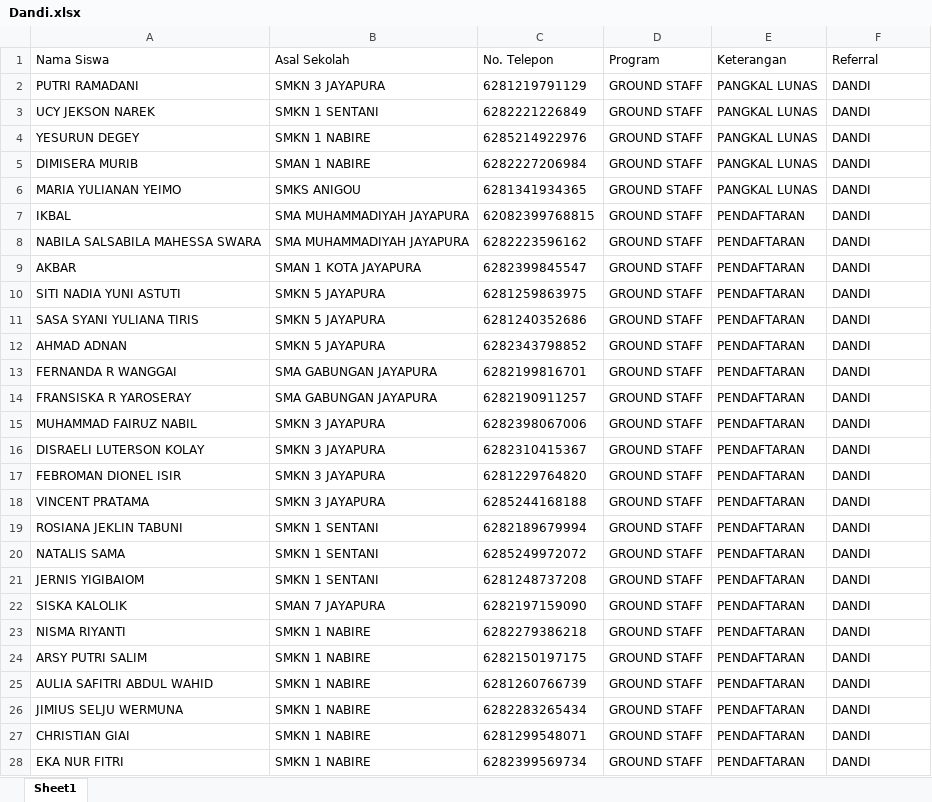
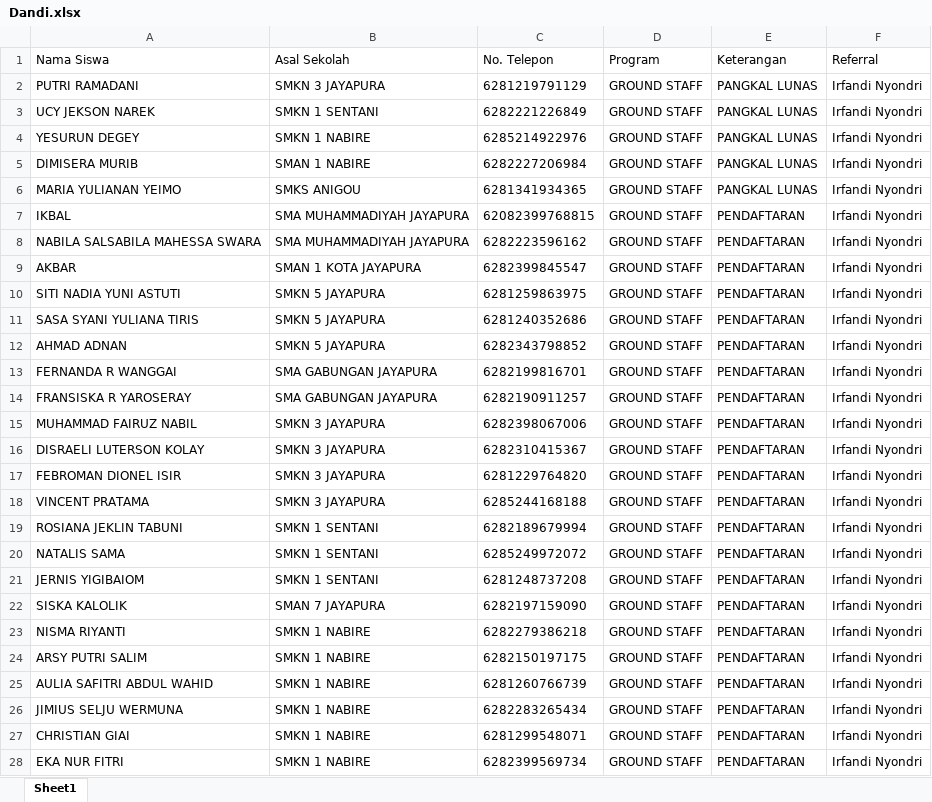
Before and after one commit to sardinhub/edulead-crm, an Excel workbook: Data Siswa/Dandi.xlsx, sheet Sheet1, drawn as a sheet; only a part is shown; values as stored, in another font and other column widths than the file's, no borders; the diff covers the shown part only; the diff names each change by its address in the sheet, - before the commit and + after, or states it on an @@ line.

```diff
--- a/Data Siswa/Dandi.xlsx (sheet Sheet1)
+++ b/Data Siswa/Dandi.xlsx (sheet Sheet1)
-F2:F28 (Referral): DANDI
+F2:F28 (Referral): Irfandi Nyondri
```
Also changed, not shown: 30 edited cells elsewhere in this sheet, 1 other file.
